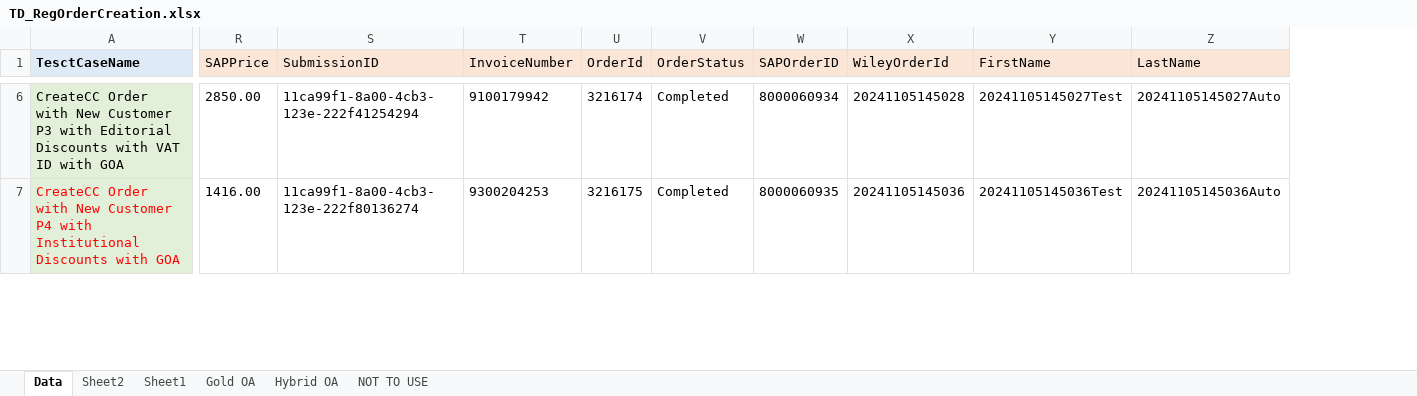
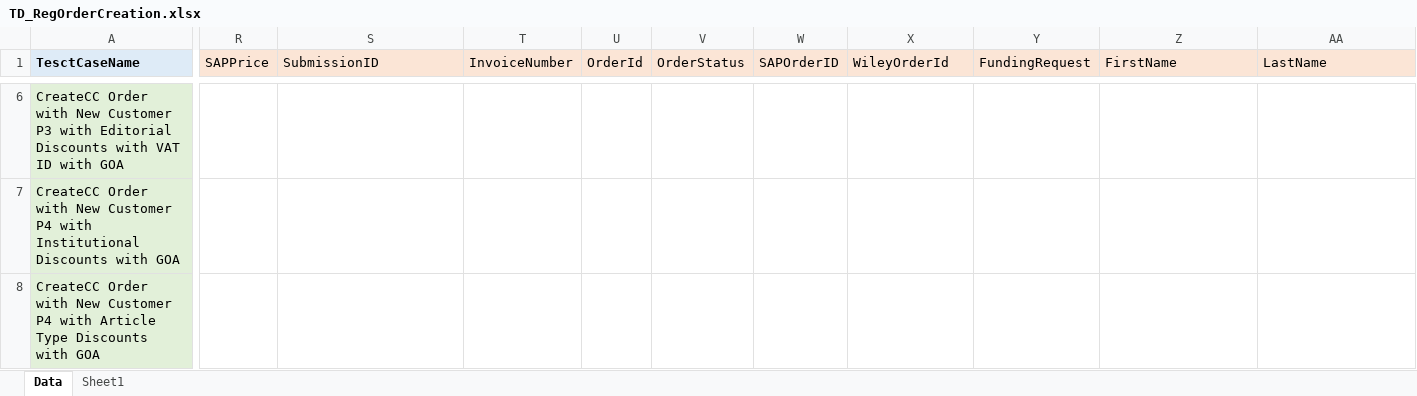
Before and after one commit to DeepanRajChinnasamy/SAP-Test-Automation, an Excel workbook: TestSuites/UploadExcel/TD_RegOrderCreation.xlsx, sheet Data, drawn as a sheet; only a part is shown, gaps mark what is left out; values as stored, in another font and other column widths than the file's, no borders; addresses are those after the commit; rows hold the shown columns only; the diff covers the shown part only; the diff names each change by its address in the sheet, - before the commit and + after, or states it on an @@ line.

```diff
--- a/TestSuites/UploadExcel/TD_RegOrderCreation.xlsx (sheet Data)
+++ b/TestSuites/UploadExcel/TD_RegOrderCreation.xlsx (sheet Data)
-sheet tab: Sheet2
-sheet tab: Gold OA
-sheet tab: Hybrid OA
-sheet tab: NOT TO USE
+column Y (FundingRequest), empty
-R6 (SAPPrice): 2850.00
+R6 (SAPPrice): (empty)
-S6 (SubmissionID): 11ca99f1-8a00-4cb3-123e-222f41254294
+S6 (SubmissionID): (empty)
-T6 (InvoiceNumber): 9100179942
+T6 (InvoiceNumber): (empty)
-U6 (OrderId): 3216174
+U6 (OrderId): (empty)
-V6:V7 (OrderStatus): Completed
+V6:V7 (OrderStatus): (empty)
-W6 (SAPOrderID): 8000060934
+W6 (SAPOrderID): (empty)
-X6 (WileyOrderId): 20241105145028
+X6 (WileyOrderId): (empty)
-Z6 (FirstName): 20241105145027Test
+Z6 (FirstName): (empty)
-AA6 (LastName): 20241105145027Auto
+AA6 (LastName): (empty)
-A7 text colour: #FF0000
+A7 text colour: black
-R7 (SAPPrice): 1416.00
+R7 (SAPPrice): (empty)
-S7 (SubmissionID): 11ca99f1-8a00-4cb3-123e-222f80136274
+S7 (SubmissionID): (empty)
-T7 (InvoiceNumber): 9300204253
+T7 (InvoiceNumber): (empty)
-U7 (OrderId): 3216175
+U7 (OrderId): (empty)
-W7 (SAPOrderID): 8000060935
+W7 (SAPOrderID): (empty)
-X7 (WileyOrderId): 20241105145036
+X7 (WileyOrderId): (empty)
-Z7 (FirstName): 20241105145036Test
+Z7 (FirstName): (empty)
-AA7 (LastName): 20241105145036Auto
+AA7 (LastName): (empty)
+row 8: CreateCC Order with New Customer P4 with Article Type Discounts with GOA
```
Also changed, not shown: 4 added rows, 1 removed row, 402 edited cells and cell formats elsewhere in this sheet, sheet Sheet1.
